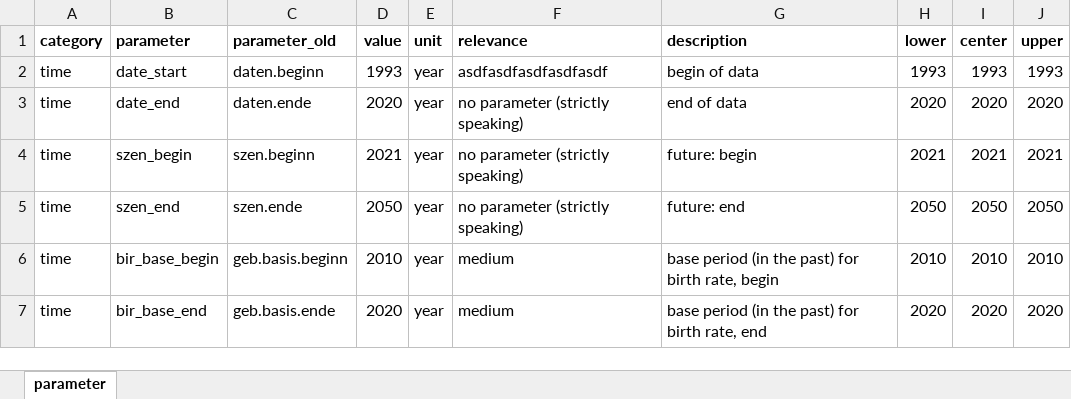
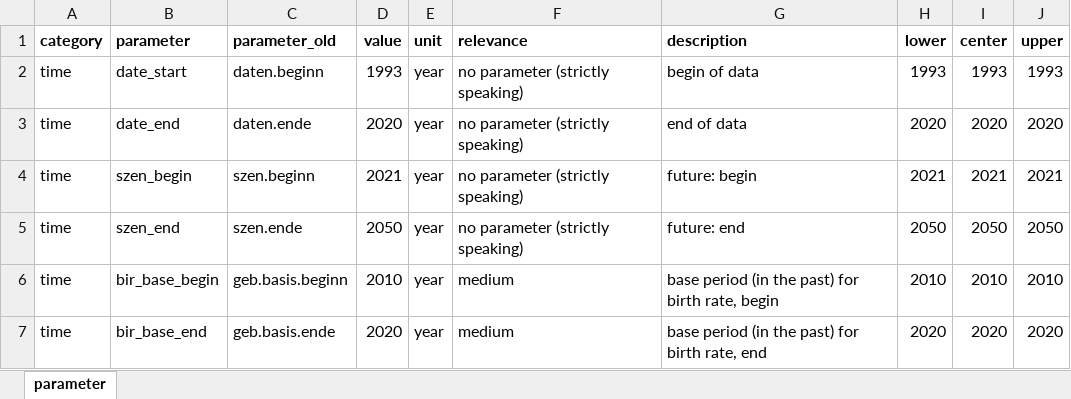
Before and after one commit to StatistikStadtZuerich/BevSzen, an Excel workbook: 2020phase2/2_Data/3_Parameter/parameter.xlsx, sheet parameter, drawn as a sheet; only a part is shown; values as stored, in another font and other column widths than the file's, no borders; the diff names each change by its address in the sheet, - before the commit and + after, or states it on an @@ line.

Commit message:
back to initial content

```diff
--- a/2020phase2/2_Data/3_Parameter/parameter.xlsx (sheet parameter)
+++ b/2020phase2/2_Data/3_Parameter/parameter.xlsx (sheet parameter)
-F2 (relevance): asdfasdfasdfasdfasdf
+F2 (relevance): no parameter (strictly speaking)
```
